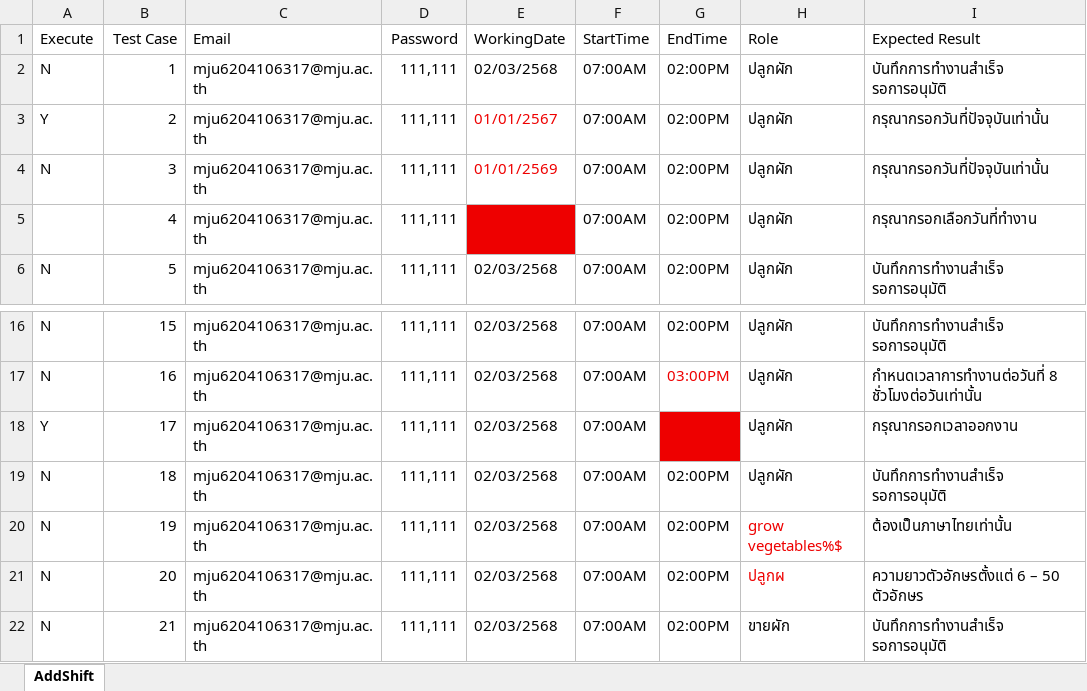
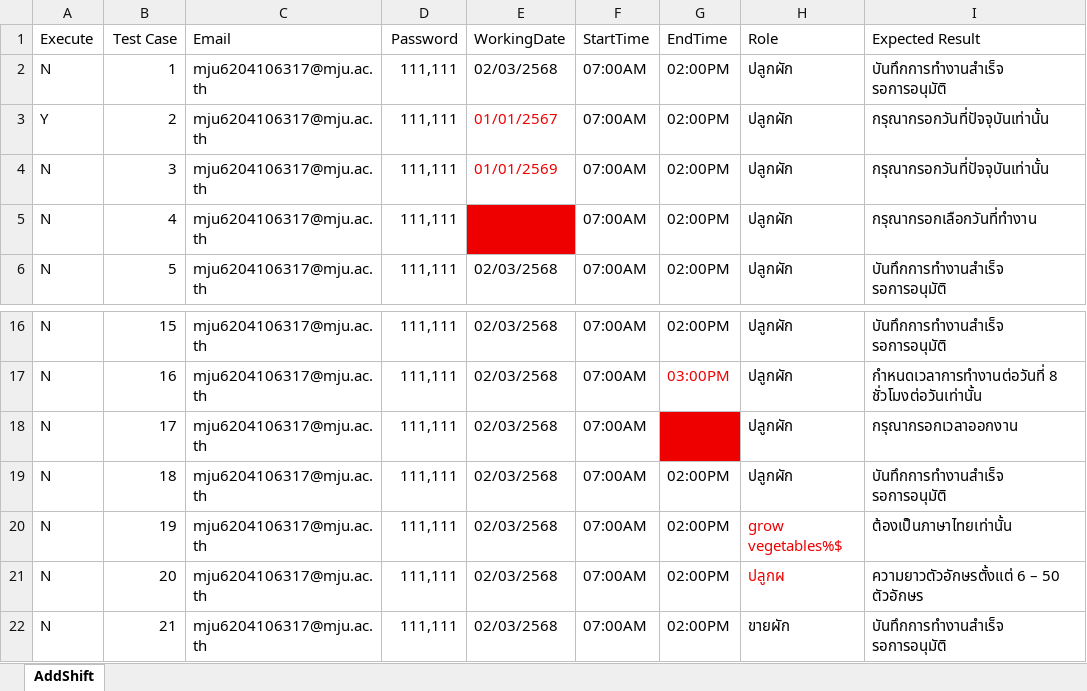
Before and after one commit to Siraprapha05/MiniProjectTest, an Excel workbook: ProjectTest65/Excel/AddShift.xlsx, sheet AddShift, drawn as a sheet; only a part is shown, gaps mark what is left out; values as stored, in another font and other column widths than the file's, no borders; the diff names each change by its address in the sheet, - before the commit and + after, or states it on an @@ line.

```diff
--- a/ProjectTest65/Excel/AddShift.xlsx (sheet AddShift)
+++ b/ProjectTest65/Excel/AddShift.xlsx (sheet AddShift)
-A5 (Execute): (empty)
+A5 (Execute): N
-A18 (Execute): Y
+A18 (Execute): N
```
Also changed, not shown: ProjectTest65/Excel/AddIncome.xlsx, ProjectTest65/Excel/EditProfile.xlsx, 13 other files.
